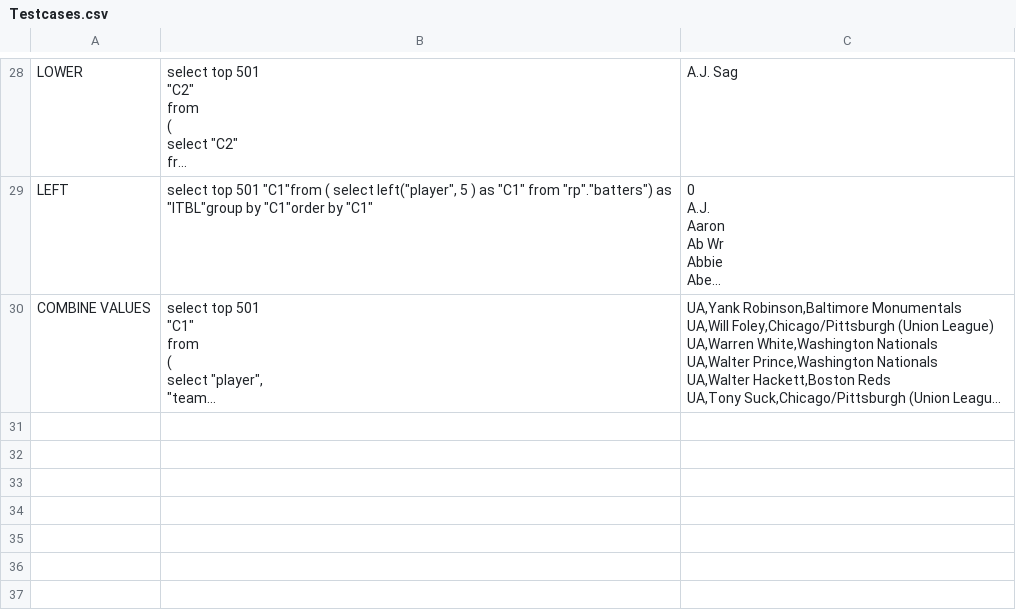
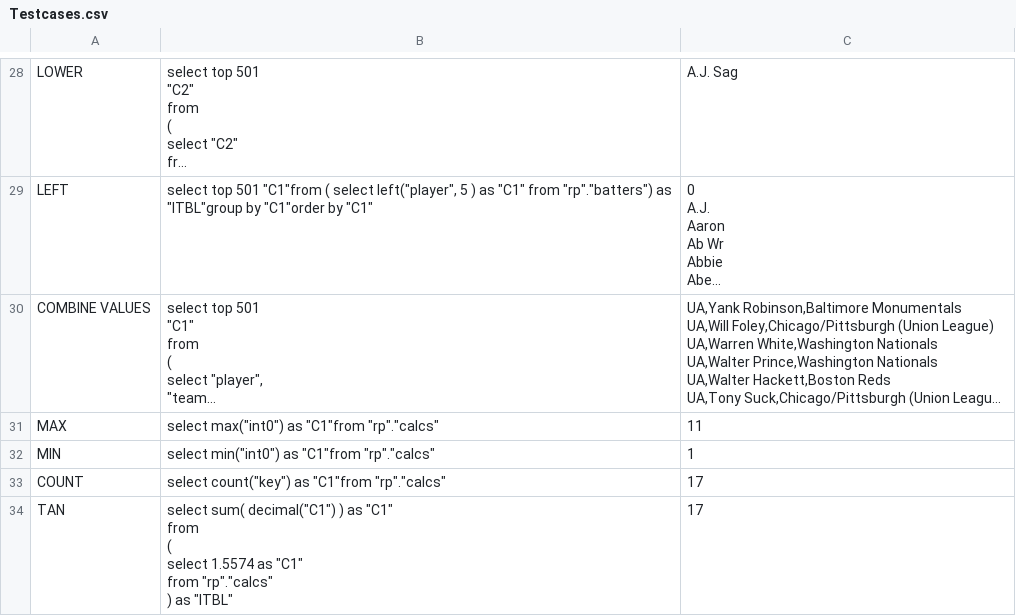
Before and after one commit to samanvitha-ks/powerbisqlauto, a CSV file: Testcases.csv, drawn as a sheet; only a part is shown, gaps mark what is left out; long unchanged cells end in …; ↵ is a line break in a cell; the diff names each change by its address in the sheet, - before the commit and + after, or states it on an @@ line.

Commit message:
Add files via upload

```diff
--- a/Testcases.csv
+++ b/Testcases.csv
+row 31: MAX | select max("int0") as "C1"from "rp"."calcs" | 11
+row 32: MIN | select min("int0") as "C1"from "rp"."calcs" | 1
+row 33: COUNT | select count("key") as "C1"from "rp"."calcs" | 17
+row 34: TAN | select sum( decimal("C1") ) as "C1" ↵ from ↵ ( ↵ select 1.5574 as "C1" ↵ from "rp"."calcs" ↵ ) as "ITBL" | 17
```
